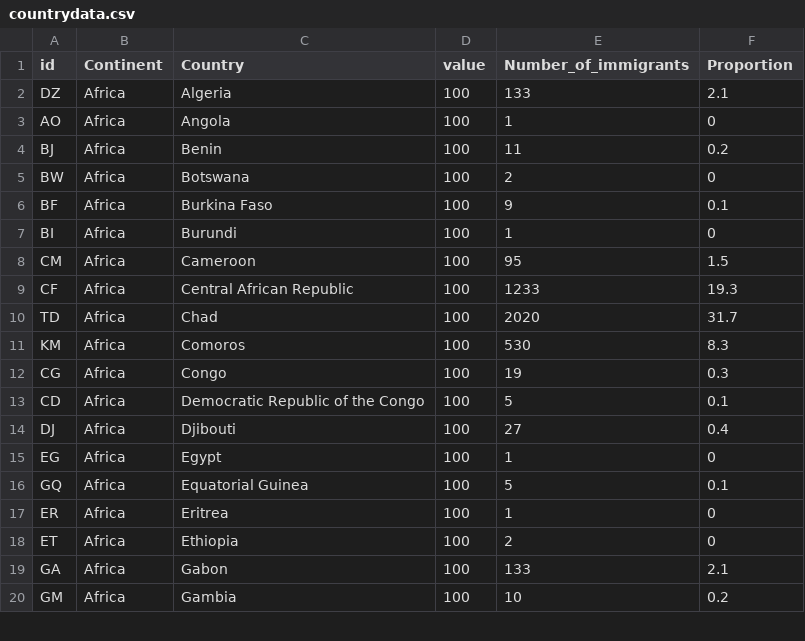
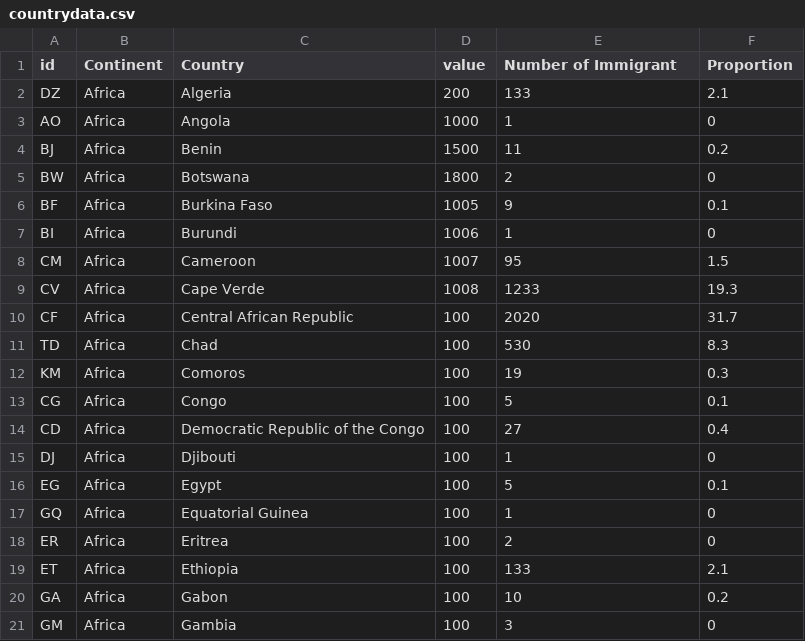
Before and after one commit to shewani08/amCharts, a CSV file: src/assets/countrydata.csv, drawn as a sheet; only a part is shown; the diff covers the shown part only.

```diff
--- a/src/assets/countrydata.csv
+++ b/src/assets/countrydata.csv
@@ -1,20 +1,21 @@
-id,Continent,Country,value,Number_of_immigrants,Proportion
-DZ, Africa, Algeria,100,133,2.1
-AO, Africa, Angola,100,1,0
-BJ, Africa, Benin,100,11,0.2
-BW, Africa, Botswana,100,2,0
-BF, Africa, Burkina Faso,100,9,0.1
-BI, Africa, Burundi,100,1,0
-CM, Africa, Cameroon,100,95,1.5
-CF, Africa, Central African Republic,100,1233,19.3
-TD, Africa, Chad,100,2020,31.7
-KM, Africa, Comoros,100,530,8.3
-CG, Africa, Congo,100,19,0.3
-CD, Africa, Democratic Republic of the Congo,100,5,0.1
-DJ, Africa, Djibouti,100,27,0.4
-EG, Africa, Egypt,100,1,0
-GQ, Africa, Equatorial Guinea,100,5,0.1
-ER, Africa, Eritrea,100,1,0
-ET, Africa, Ethiopia,100,2,0
-GA, Africa, Gabon,100,133,2.1
-GM, Africa, Gambia,100,10,0.2
+id,Continent,Country ,value ,Number of Immigrant,Proportion
+DZ, Africa, Algeria,200,133,2.1
+AO, Africa, Angola,1000,1,0
+BJ, Africa, Benin,1500,11,0.2
+BW, Africa, Botswana,1800,2,0
+BF, Africa, Burkina Faso,1005,9,0.1
+BI, Africa, Burundi,1006,1,0
+CM, Africa, Cameroon,1007,95,1.5
+CV, Africa, Cape Verde,1008,1233,19.3
+CF, Africa, Central African Republic,100,2020,31.7
+TD, Africa, Chad,100,530,8.3
+KM, Africa, Comoros,100,19,0.3
+CG, Africa, Congo,100,5,0.1
+CD, Africa, Democratic Republic of the Congo,100,27,0.4
+DJ, Africa, Djibouti,100,1,0
+EG, Africa, Egypt,100,5,0.1
+GQ, Africa, Equatorial Guinea,100,1,0
+ER, Africa, Eritrea,100,2,0
+ET, Africa, Ethiopia,100,133,2.1
+GA, Africa, Gabon,100,10,0.2
+GM, Africa, Gambia,100,3,0
```
Also changed, not shown: 21 edited cells elsewhere in this file, src/assets/country_longitude_latitude.csv, 1 other file.
